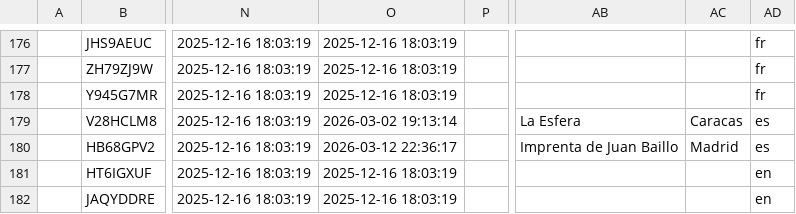
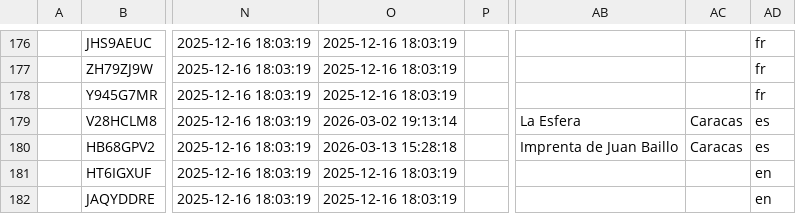
Before and after one commit to morelrep/BibAV, a CSV file: _data/books.csv, drawn as a sheet; only a part is shown, gaps mark what is left out; the diff names each change by its address in the sheet, - before the commit and + after, or states it on an @@ line.

```diff
--- a/_data/books.csv
+++ b/_data/books.csv
-O180: 2026-03-12 22:36:17
+O180: 2026-03-13 15:28:18
-AC180: Madrid
+AC180: Caracas
```
Also changed, not shown: assets/data/books_zotero.csv.
